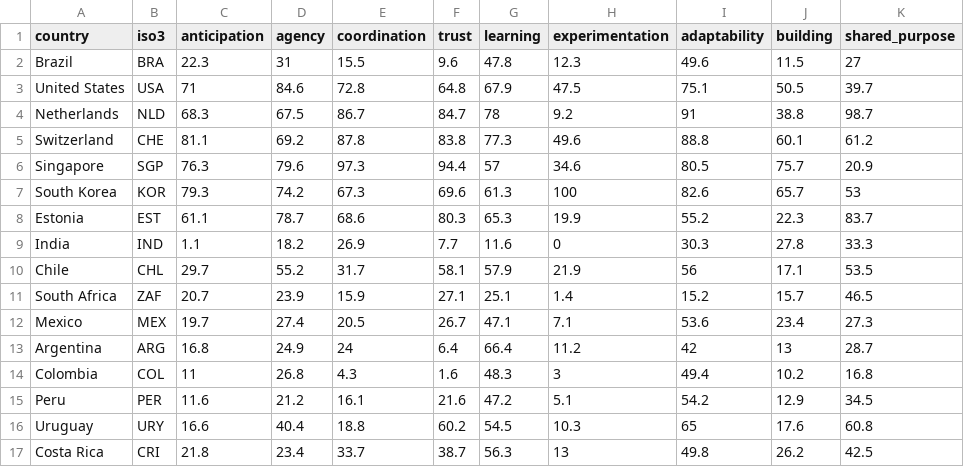
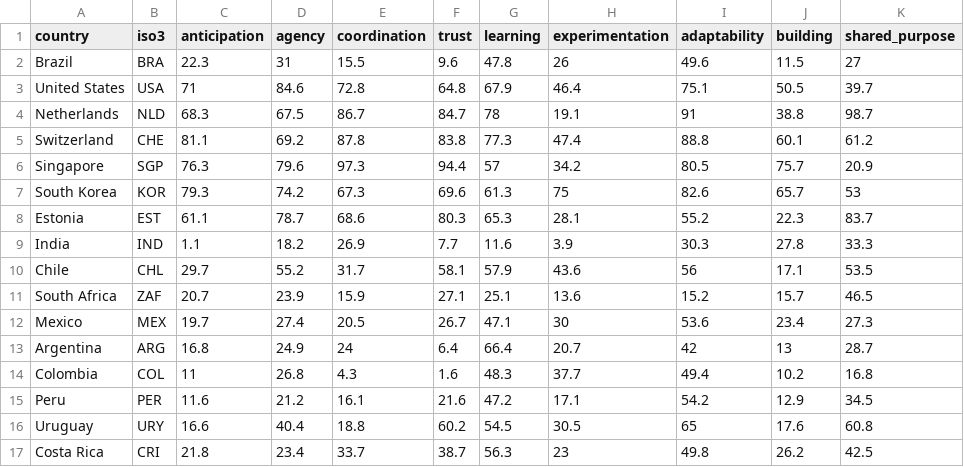
Before and after one commit to envisioning/national-capability-benchmark, a CSV file: data/out/table.csv, drawn as a sheet.

Commit message:
Wire GEM early-stage entrepreneurial activity and failure tolerance by hand
28 GEM Adult Population Survey observations (TEA rate + failure
tolerance) across 14 countries, entered manually since neither has a
live dataset. Flips both indicators from gap to manual ingest and
regenerates the pipeline output.

```diff
--- a/data/out/table.csv
+++ b/data/out/table.csv
@@ -1,17 +1,17 @@
 country,iso3,anticipation,agency,coordination,trust,learning,experimentation,adaptability,building,shared_purpose
-Brazil,BRA,22.3,31,15.5,9.6,47.8,12.3,49.6,11.5,27
-United States,USA,71,84.6,72.8,64.8,67.9,47.5,75.1,50.5,39.7
-Netherlands,NLD,68.3,67.5,86.7,84.7,78,9.2,91,38.8,98.7
-Switzerland,CHE,81.1,69.2,87.8,83.8,77.3,49.6,88.8,60.1,61.2
-Singapore,SGP,76.3,79.6,97.3,94.4,57,34.6,80.5,75.7,20.9
-South Korea,KOR,79.3,74.2,67.3,69.6,61.3,100,82.6,65.7,53
-Estonia,EST,61.1,78.7,68.6,80.3,65.3,19.9,55.2,22.3,83.7
-India,IND,1.1,18.2,26.9,7.7,11.6,0,30.3,27.8,33.3
-Chile,CHL,29.7,55.2,31.7,58.1,57.9,21.9,56,17.1,53.5
-South Africa,ZAF,20.7,23.9,15.9,27.1,25.1,1.4,15.2,15.7,46.5
-Mexico,MEX,19.7,27.4,20.5,26.7,47.1,7.1,53.6,23.4,27.3
-Argentina,ARG,16.8,24.9,24,6.4,66.4,11.2,42,13,28.7
-Colombia,COL,11,26.8,4.3,1.6,48.3,3,49.4,10.2,16.8
-Peru,PER,11.6,21.2,16.1,21.6,47.2,5.1,54.2,12.9,34.5
-Uruguay,URY,16.6,40.4,18.8,60.2,54.5,10.3,65,17.6,60.8
-Costa Rica,CRI,21.8,23.4,33.7,38.7,56.3,13,49.8,26.2,42.5
+Brazil,BRA,22.3,31,15.5,9.6,47.8,26,49.6,11.5,27
+United States,USA,71,84.6,72.8,64.8,67.9,46.4,75.1,50.5,39.7
+Netherlands,NLD,68.3,67.5,86.7,84.7,78,19.1,91,38.8,98.7
+Switzerland,CHE,81.1,69.2,87.8,83.8,77.3,47.4,88.8,60.1,61.2
+Singapore,SGP,76.3,79.6,97.3,94.4,57,34.2,80.5,75.7,20.9
+South Korea,KOR,79.3,74.2,67.3,69.6,61.3,75,82.6,65.7,53
+Estonia,EST,61.1,78.7,68.6,80.3,65.3,28.1,55.2,22.3,83.7
+India,IND,1.1,18.2,26.9,7.7,11.6,3.9,30.3,27.8,33.3
+Chile,CHL,29.7,55.2,31.7,58.1,57.9,43.6,56,17.1,53.5
+South Africa,ZAF,20.7,23.9,15.9,27.1,25.1,13.6,15.2,15.7,46.5
+Mexico,MEX,19.7,27.4,20.5,26.7,47.1,30,53.6,23.4,27.3
+Argentina,ARG,16.8,24.9,24,6.4,66.4,20.7,42,13,28.7
+Colombia,COL,11,26.8,4.3,1.6,48.3,37.7,49.4,10.2,16.8
+Peru,PER,11.6,21.2,16.1,21.6,47.2,17.1,54.2,12.9,34.5
+Uruguay,URY,16.6,40.4,18.8,60.2,54.5,30.5,65,17.6,60.8
+Costa Rica,CRI,21.8,23.4,33.7,38.7,56.3,23,49.8,26.2,42.5
```
Also changed, not shown: 5 other files.
